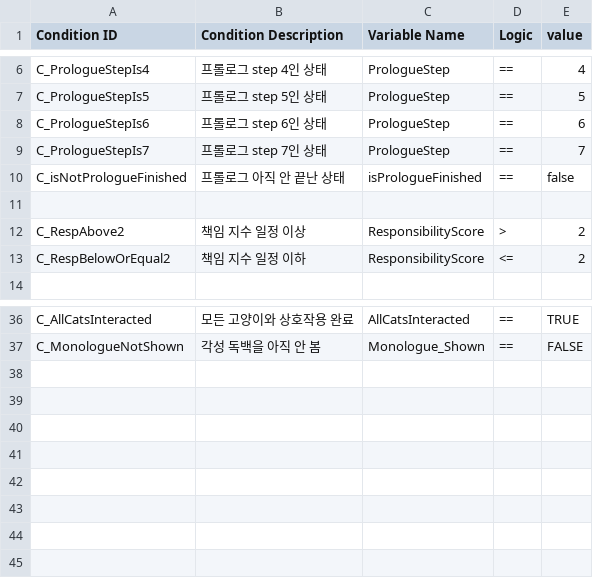
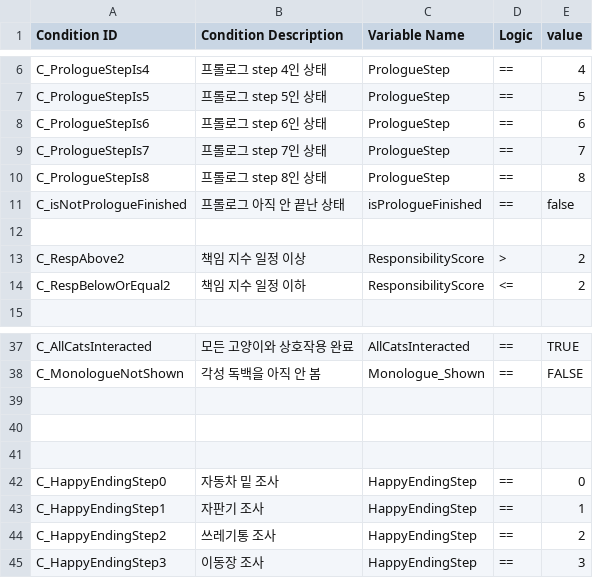
Before and after one commit to zen0113/FourFootsteps, a CSV file: Assets/Resources/Datas/conditions.csv, drawn as a sheet; only a part is shown, gaps mark what is left out; the diff names each change by its address in the sheet, - before the commit and + after, or states it on an @@ line.

```diff
--- a/Assets/Resources/Datas/conditions.csv
+++ b/Assets/Resources/Datas/conditions.csv
+row 10: C_PrologueStepIs8 | 프롤로그 step 8인 상태 | PrologueStep | == | 8
+row 39: (empty)
+row 40: (empty)
+row 41: (empty)
+row 42: C_HappyEndingStep0 | 자동차 밑 조사 | HappyEndingStep | == | 0
+row 43: C_HappyEndingStep1 | 자판기 조사 | HappyEndingStep | == | 1
+row 44: C_HappyEndingStep2 | 쓰레기통 조사 | HappyEndingStep | == | 2
+row 45: C_HappyEndingStep3 | 이동장 조사 | HappyEndingStep | == | 3
```
Also changed, not shown: Assets/Resources/Datas/dialogues.csv, 7 other files.
